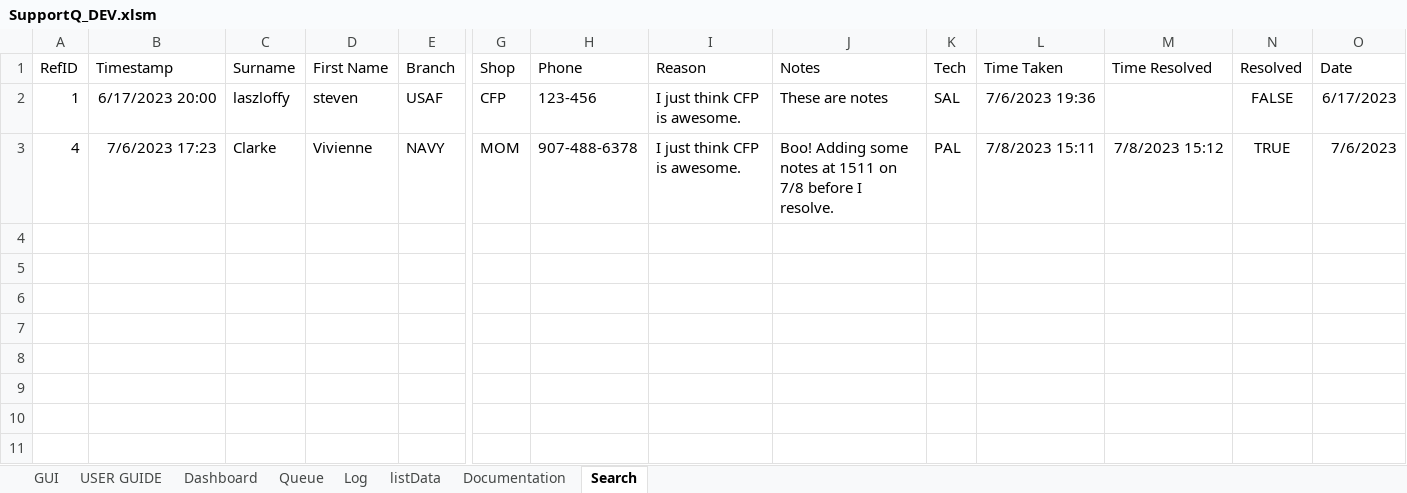
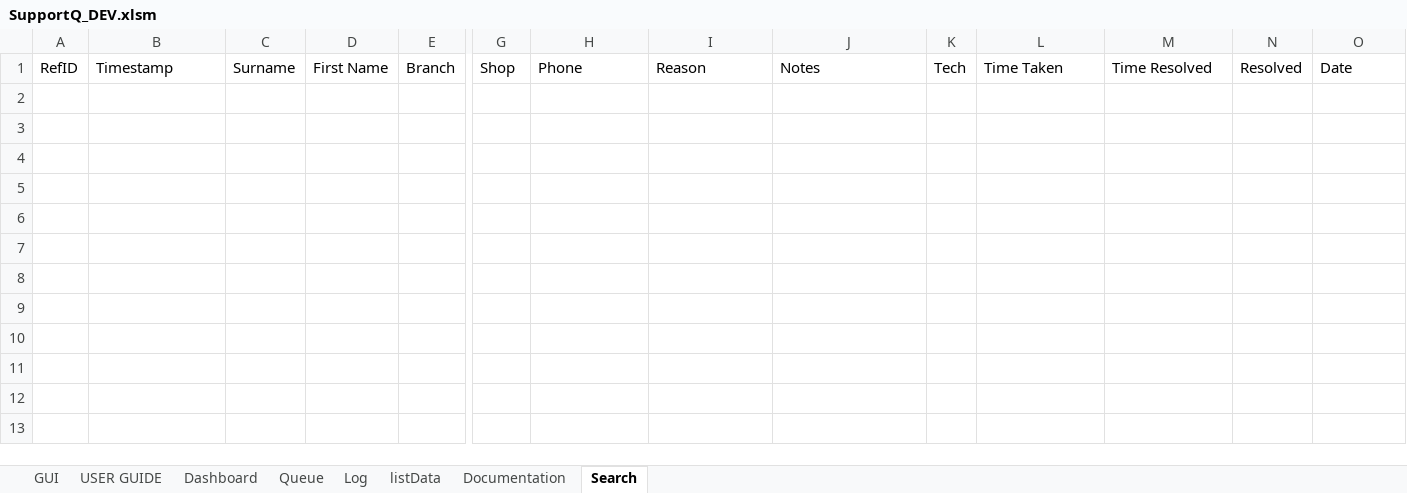
Before and after one commit to vypr907/supportQ, an Excel workbook: SupportQ_DEV.xlsm, sheet Search, drawn as a sheet; only a part is shown, gaps mark what is left out; values as stored, in another font and other column widths than the file's, no borders; charts and pictures not drawn; rows hold the shown columns only; the diff names each change by its address in the sheet, - before the commit and + after, or states it on an @@ line.

```diff
--- a/SupportQ_DEV.xlsm (sheet Search)
+++ b/SupportQ_DEV.xlsm (sheet Search)
-row 2: 1 | 6/17/2023 20:00 | laszloffy | steven | USAF | CFP | 123-456 | I just think CFP is awesome. | These are notes | SAL | 7/6/2023 19:36 |  | FALSE | 6/17/2023
+row 2: (empty)
-row 3: 4 | 7/6/2023 17:23 | Clarke | Vivienne | NAVY | MOM | 907-488-6378 | I just think CFP is awesome. | Boo! Adding some notes at 1511 on 7/8 before I resolve. | PAL | 7/8/2023 15:11 | 7/8/2023 15:12 | TRUE | 7/6/2023
+row 3: (empty)
```
Also changed, not shown: sheet Log, sheet Queue, charts or pictures, 4 other files.
